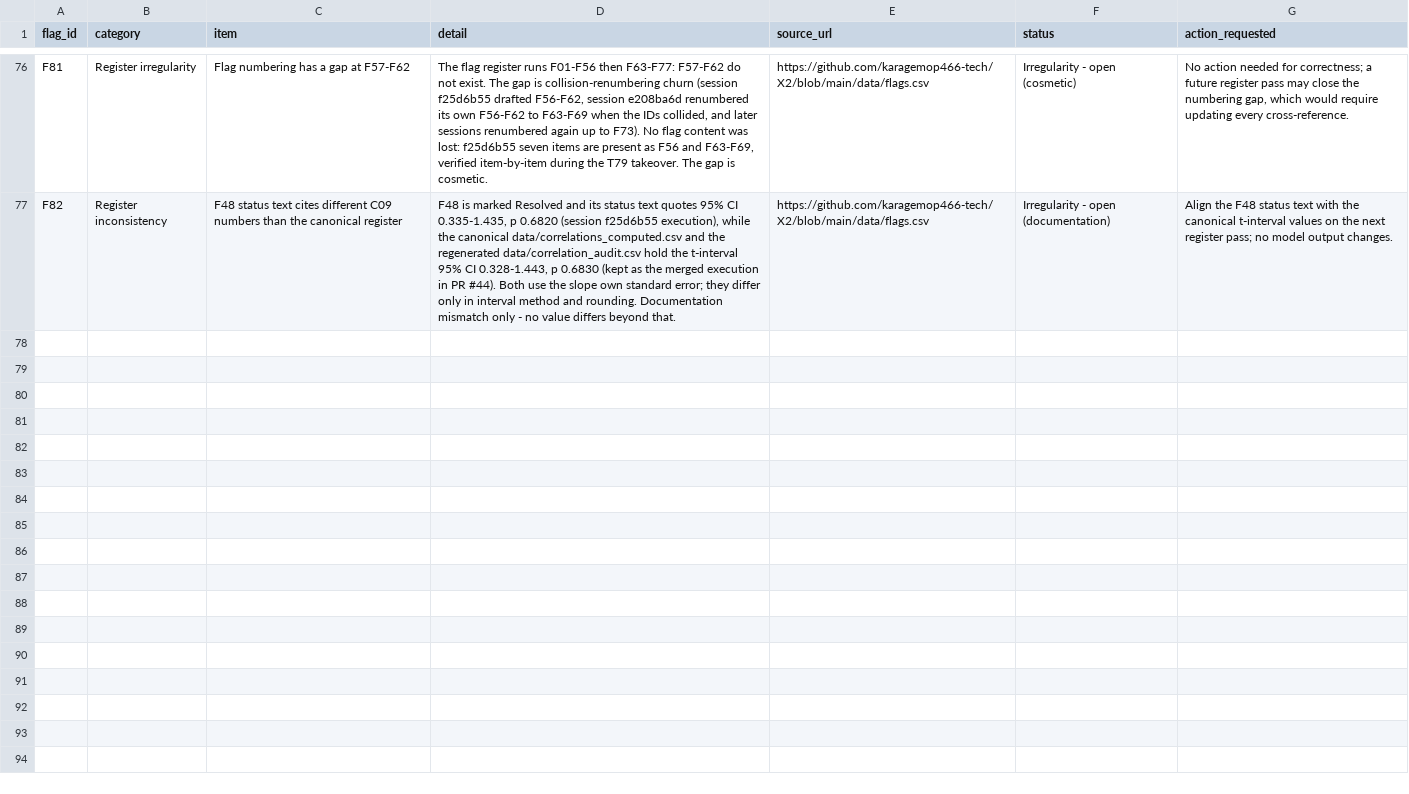
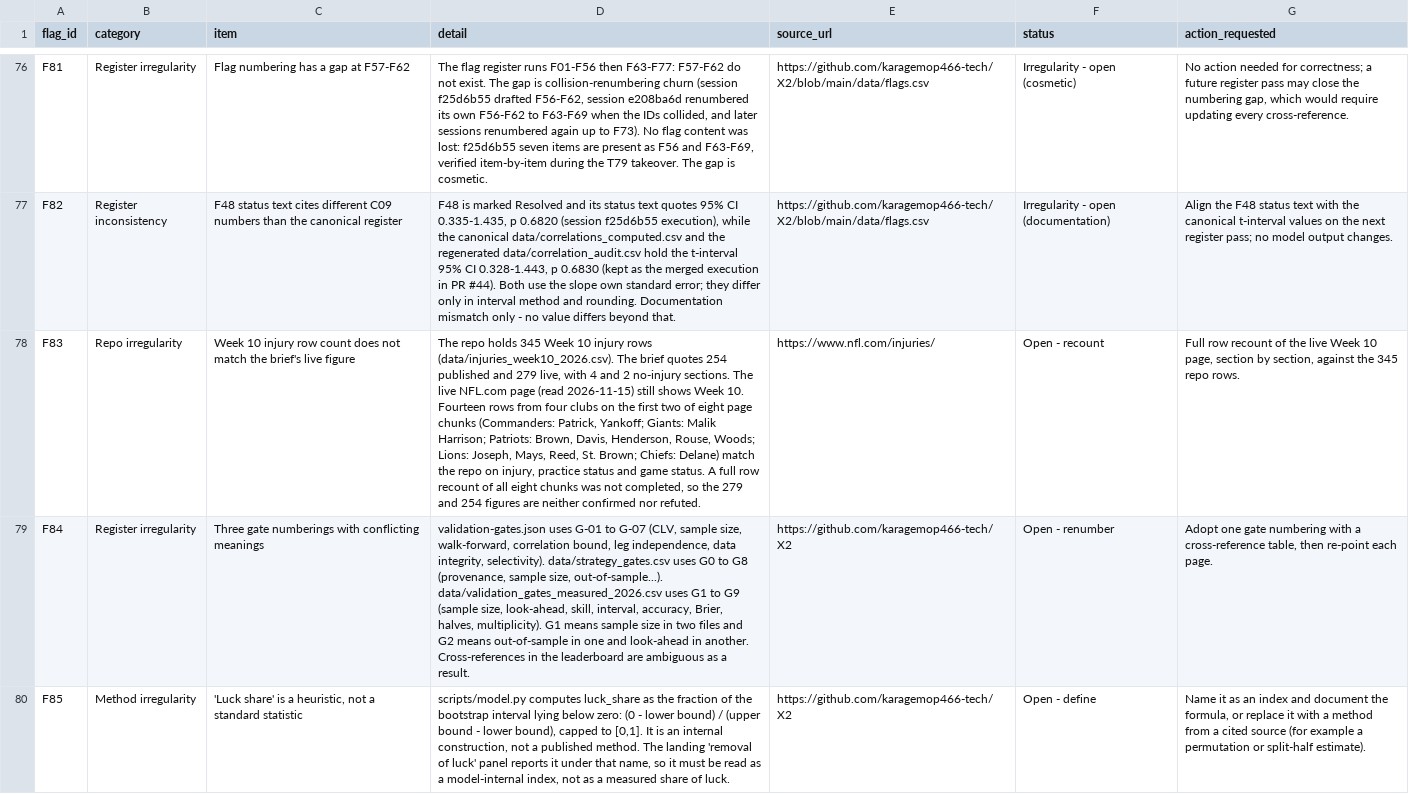
Before and after one commit to karagemop466-tech/X2, a CSV file: data/flags.csv, drawn as a sheet; only a part is shown, gaps mark what is left out; the diff covers the shown part only; the diff names each change by its address in the sheet, - before the commit and + after, or states it on an @@ line.

Commit message:
T96 (b03f4ba1): control baselines, two-sided change-our-mind rules, removal-of-luck panel, decision-readiness table, flags F83-F88, board record
Co-authored-by: arena-agent <297053741+arena-agent@users.noreply.github.com>

```diff
--- a/data/flags.csv
+++ b/data/flags.csv
+row 78: F83 | Repo irregularity | Week 10 injury row count does not match the brief's live figure | The repo holds 345 Week 10 injury rows (data/injuries_week10_2026.csv). The brief quotes 254 published and 279 live, with 4 and 2 no-injury sections. The live NFL.com page (read 2026-11-15) still shows Week 10. Fourteen rows from four clubs on the first two of eight page chunks (Commanders: Patrick, Yankoff; Giants: Malik Harrison; Patriots: Brown, Davis, Henderson, Rouse, Woods; Lions: Joseph, Mays, Reed, St. Brown; Chiefs: Delane) match the repo on injury, practice status and game status. A full row recount of all eight chunks was not completed, so the 279 and 254 figures are neither confirmed nor refuted. | https://www.nfl.com/injuries/ | Open - recount | Full row recount of the live Week 10 page, section by section, against the 345 repo rows.
+row 79: F84 | Register irregularity | Three gate numberings with conflicting meanings | validation-gates.json uses G-01 to G-07 (CLV, sample size, walk-forward, correlation bound, leg independence, data integrity, selectivity). data/strategy_gates.csv uses G0 to G8 (provenance, sample size, out-of-sample...). data/validation_gates_measured_2026.csv uses G1 to G9 (sample size, look-ahead, skill, interval, accuracy, Brier, halves, multiplicity). G1 means sample size in two files and G2 means out-of-sample in one and look-ahead in another. Cross-references in the leaderboard are ambiguous as a result. | https://github.com/karagemop466-tech/X2 | Open - renumber | Adopt one gate numbering with a cross-reference table, then re-point each page.
+row 80: F85 | Method irregularity | 'Luck share' is a heuristic, not a standard statistic | scripts/model.py computes luck_share as the fraction of the bootstrap interval lying below zero: (0 - lower bound) / (upper bound - lower bound), capped to [0,1]. It is an internal construction, not a published method. The landing 'removal of luck' panel reports it under that name, so it must be read as a model-internal index, not as a measured share of luck. | https://github.com/karagemop466-tech/X2 | Open - define | Name it as an index and document the formula, or replace it with a method from a cited source (for example a permutation or split-half estimate).
```
Also changed, not shown: 3 added rows elsewhere in this file, data/repo_line_audit.csv, 13 other files.
